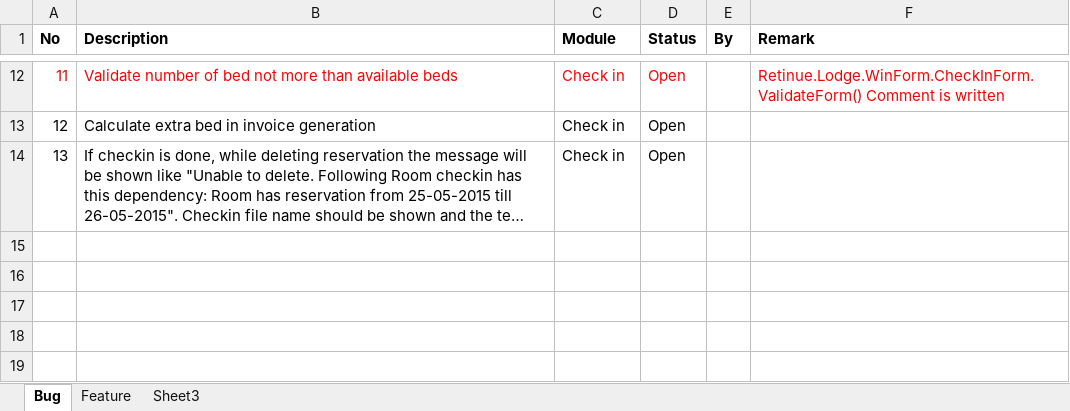
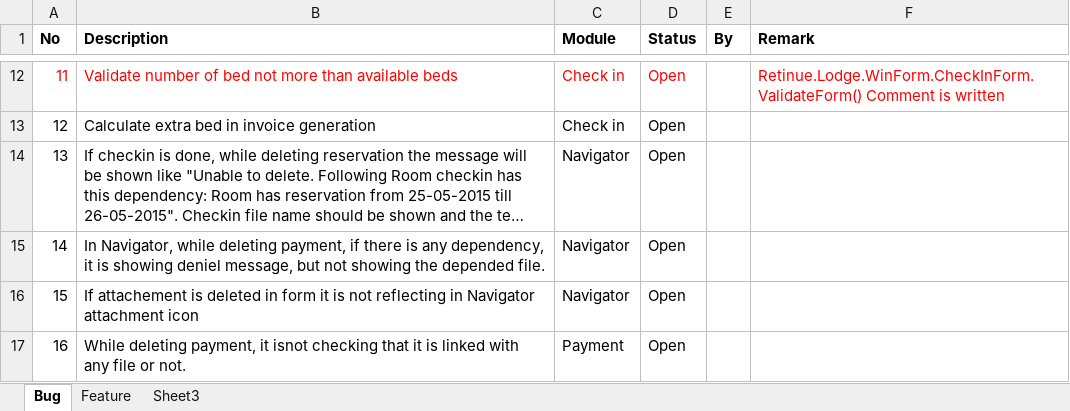
Before and after one commit to BinAff/Accelerator, an Excel workbook: Retinue To Do.xlsx, sheet Bug, drawn as a sheet; only a part is shown, gaps mark what is left out; long unchanged cells end in …; values as stored, in another font and other column widths than the file's, no borders; the diff names each change by its address in the sheet, - before the commit and + after, or states it on an @@ line.

```diff
--- a/Retinue To Do.xlsx (sheet Bug)
+++ b/Retinue To Do.xlsx (sheet Bug)
-C14 (Module): Check in
+C14 (Module): Navigator
+row 15: 14 | In Navigator, while deleting payment, if there is any dependency, it is showing deniel message, but not showing the depended file. | Navigator | Open
+row 16: 15 | If attachement is deleted in form it is not reflecting in Navigator attachment icon | Navigator | Open
+row 17: 16 | While deleting payment, it isnot checking that it is linked with any file or not. | Payment | Open
```
